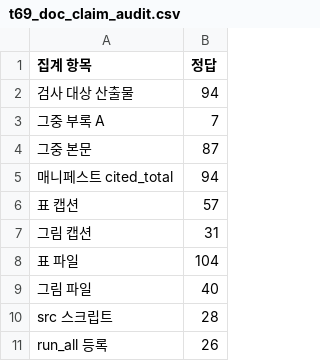
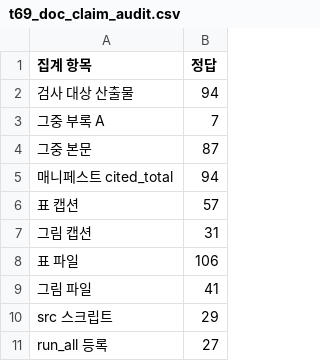
Before and after one commit to dlwogud/kamp-welding, a CSV file: outputs/tables/t69_doc_claim_audit.csv, drawn as a sheet.

```diff
--- a/outputs/tables/t69_doc_claim_audit.csv
+++ b/outputs/tables/t69_doc_claim_audit.csv
@@ -7,5 +7,5 @@
 그림 캡션,31
-표 파일,104
-그림 파일,40
-src 스크립트,28
-run_all 등록,26
+표 파일,106
+그림 파일,41
+src 스크립트,29
+run_all 등록,27
```
Also changed, not shown: 12 other files.
